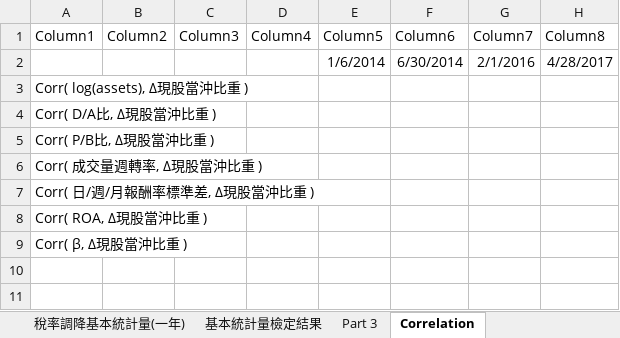
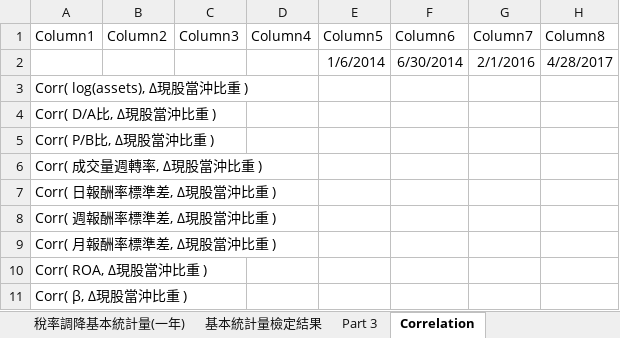
Before and after one commit to mattNest/Day-Trade-Graduate-Project, an Excel workbook: code/20191021.xlsx, sheet Correlation, drawn as a sheet; values as stored, in another font and other column widths than the file's, no borders; table styles not drawn; the diff names each change by its address in the sheet, - before the commit and + after, or states it on an @@ line.

Commit message:
add correlation report

```diff
--- a/code/20191021.xlsx (sheet Correlation)
+++ b/code/20191021.xlsx (sheet Correlation)
-A7 (Column1): Corr( 日/週/月報酬率標準差, Δ現股當沖比重 )
+A7 (Column1): Corr( 日報酬率標準差, Δ現股當沖比重 )
+row 8: Corr( 週報酬率標準差, Δ現股當沖比重 )
+row 9: Corr( 月報酬率標準差, Δ現股當沖比重 )
```
